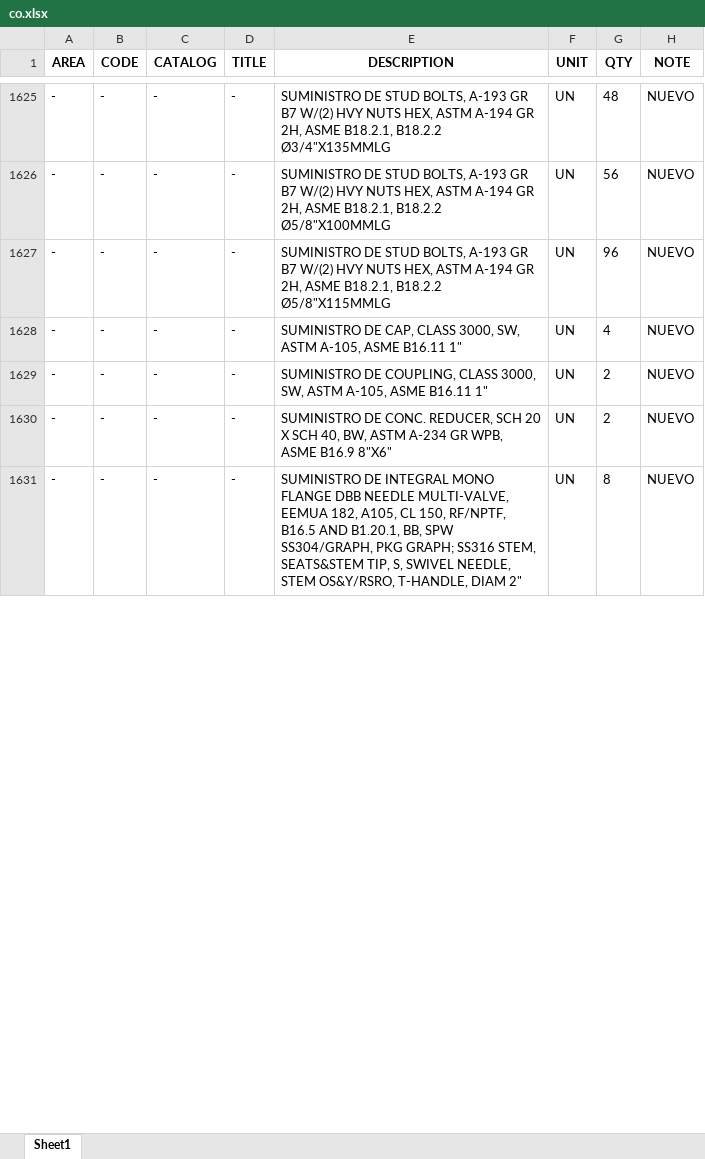
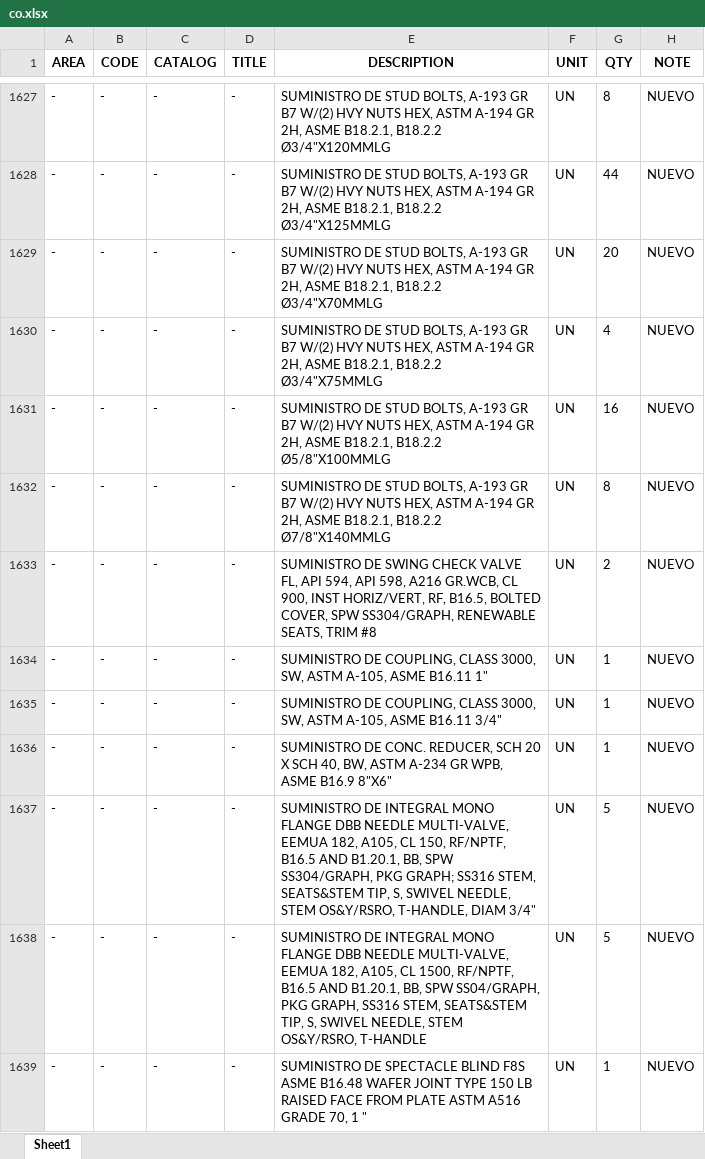
Before and after one commit to cdvalenzuelas/kent, an Excel workbook: output/co.xlsx, sheet Sheet1, drawn as a sheet; only a part is shown, gaps mark what is left out; values as stored, in another font and other column widths than the file's, no borders; addresses are those after the commit; the diff covers the shown part only; the diff names each change by its address in the sheet, - before the commit and + after, or states it on an @@ line.

```diff
--- a/output/co.xlsx (sheet Sheet1)
+++ b/output/co.xlsx (sheet Sheet1)
-E1627 (DESCRIPTION): …B18.2.1, B18.2.2 Ø3/4"X135MMLG
+E1627 (DESCRIPTION): …B18.2.1, B18.2.2 Ø3/4"X120MMLG
-G1627 (QTY): 48
+G1627 (QTY): 8
-E1628 (DESCRIPTION): …B18.2.1, B18.2.2 Ø5/8"X100MMLG
+E1628 (DESCRIPTION): …B18.2.1, B18.2.2 Ø3/4"X125MMLG
-G1628 (QTY): 56
+G1628 (QTY): 44
-E1629 (DESCRIPTION): …B18.2.1, B18.2.2 Ø5/8"X115MMLG
+E1629 (DESCRIPTION): …B18.2.1, B18.2.2 Ø3/4"X70MMLG
-G1629 (QTY): 96
+G1629 (QTY): 20
-E1630 (DESCRIPTION): SUMINISTRO DE CAP, CLASS 3000, SW, ASTM A-105, ASME B16.11 1"
+E1630 (DESCRIPTION): SUMINISTRO DE STUD BOLTS, A-193 GR B7 W/(2) HVY NUTS HEX, ASTM A-194 GR 2H, ASME B18.2.1, B18.2.2 Ø3/4"X75MMLG
+row 1631: - | - | - | - | SUMINISTRO DE STUD BOLTS, A-193 GR B7 W/(2) HVY NUTS HEX, ASTM A-194 GR 2H, ASME B18.2.1, B18.2.2 Ø5/8"X100MMLG | UN | 16 | NUEVO
+row 1632: - | - | - | - | SUMINISTRO DE STUD BOLTS, A-193 GR B7 W/(2) HVY NUTS HEX, ASTM A-194 GR 2H, ASME B18.2.1, B18.2.2 Ø7/8"X140MMLG | UN | 8 | NUEVO
-E1633 (DESCRIPTION): SUMINISTRO DE COUPLING, CLASS 3000, SW, ASTM A-105, ASME B16.11 1"
+E1633 (DESCRIPTION): SUMINISTRO DE SWING CHECK VALVE FL, API 594, API 598, A216 GR.WCB, CL 900, INST HORIZ/VERT, RF, B16.5, BOLTED COVER, SPW SS304/GRAPH, RENEWABLE SEATS, TRIM #8
+row 1634: - | - | - | - | SUMINISTRO DE COUPLING, CLASS 3000, SW, ASTM A-105, ASME B16.11 1" | UN | 1 | NUEVO
+row 1635: - | - | - | - | SUMINISTRO DE COUPLING, CLASS 3000, SW, ASTM A-105, ASME B16.11 3/4" | UN | 1 | NUEVO
-G1636 (QTY): 2
+G1636 (QTY): 1
-E1637 (DESCRIPTION): …T-HANDLE, DIAM 2"
+E1637 (DESCRIPTION): …T-HANDLE, DIAM 3/4"
-G1637 (QTY): 8
+G1637 (QTY): 5
+row 1638: - | - | - | - | SUMINISTRO DE INTEGRAL MONO FLANGE DBB NEEDLE MULTI-VALVE, EEMUA 182, A105, CL 1500, RF/NPTF, B16.5 AND B1.20.1, BB, SPW SS04/GRAPH, PKG GRAPH, SS316 STEM, SEATS&STEM TIP, S, SWIVEL NEEDLE, STEM OS&Y/RSRO, T-HANDLE | UN | 5 | NUEVO
+row 1639: - | - | - | - | SUMINISTRO DE SPECTACLE BLIND F8S ASME B16.48 WAFER JOINT TYPE 150 LB RAISED FACE FROM PLATE ASTM A516 GRADE 70, 1 " | UN | 1 | NUEVO
```
Also changed, not shown: 13 added rows, 2 removed rows and 131 edited cells elsewhere in this sheet, output/mr.xlsx, output/mto.xlsx, 20 other files.
